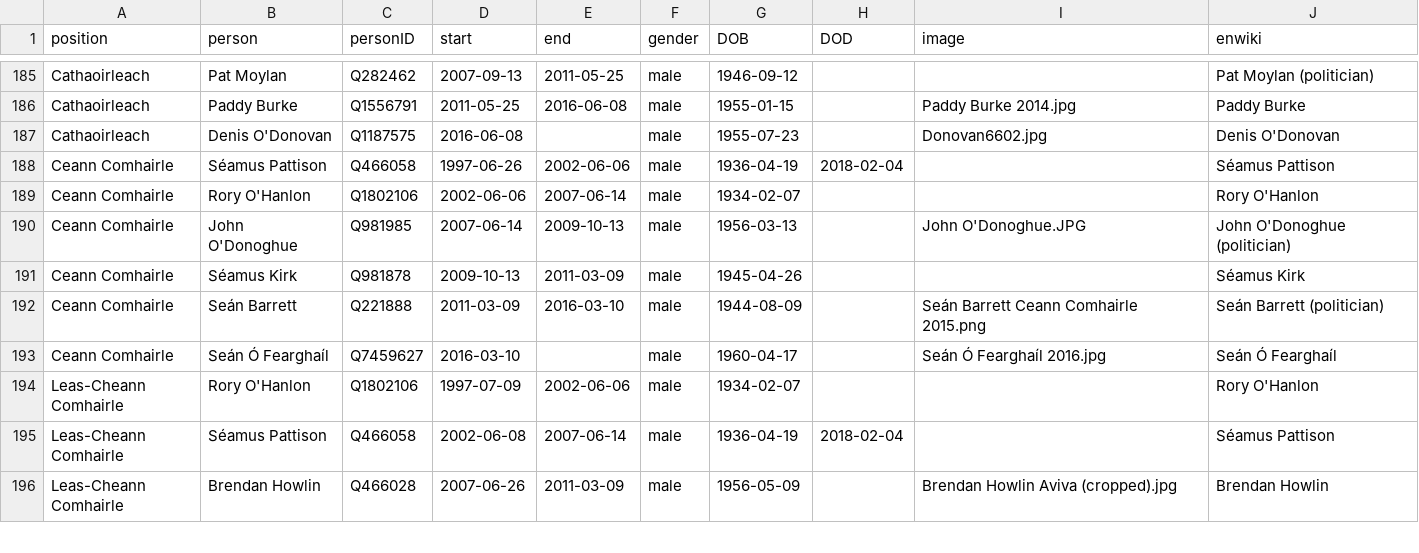
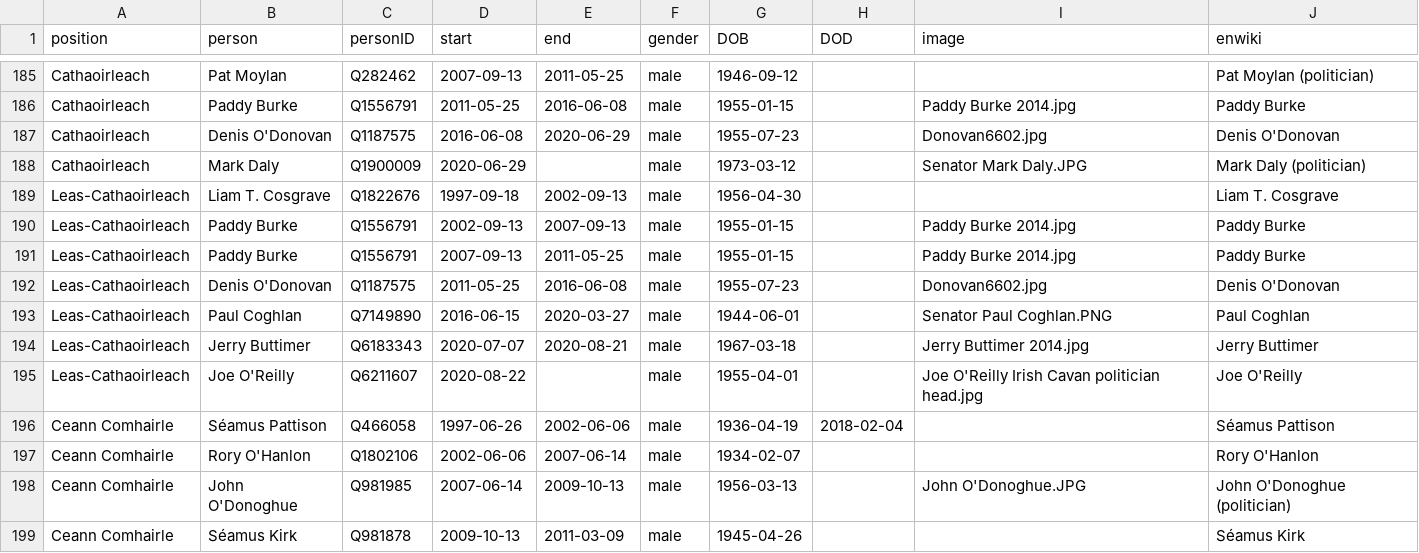
Before and after one commit to every-politician-scrapers/ireland-ministers, a CSV file: html/holders21.csv, drawn as a sheet; only a part is shown, gaps mark what is left out; the shorter side is filled out with more unchanged rows; the diff covers the shown part only.

```diff
--- a/html/holders21.csv
+++ b/html/holders21.csv
@@ -186,3 +186,11 @@ Cathaoirleach,Pat Moylan,Q282462,2007-09-13,2011-05-25,male,1946-09-12,,,Pat Moy
 Cathaoirleach,Paddy Burke,Q1556791,2011-05-25,2016-06-08,male,1955-01-15,,Paddy Burke 2014.jpg,Paddy Burke
-Cathaoirleach,Denis O'Donovan,Q1187575,2016-06-08,,male,1955-07-23,,Donovan6602.jpg,Denis O'Donovan
+Cathaoirleach,Denis O'Donovan,Q1187575,2016-06-08,2020-06-29,male,1955-07-23,,Donovan6602.jpg,Denis O'Donovan
+Cathaoirleach,Mark Daly,Q1900009,2020-06-29,,male,1973-03-12,,Senator Mark Daly.JPG,Mark Daly (politician)
+Leas-Cathaoirleach,Liam T. Cosgrave,Q1822676,1997-09-18,2002-09-13,male,1956-04-30,,,Liam T. Cosgrave
+Leas-Cathaoirleach,Paddy Burke,Q1556791,2002-09-13,2007-09-13,male,1955-01-15,,Paddy Burke 2014.jpg,Paddy Burke
+Leas-Cathaoirleach,Paddy Burke,Q1556791,2007-09-13,2011-05-25,male,1955-01-15,,Paddy Burke 2014.jpg,Paddy Burke
+Leas-Cathaoirleach,Denis O'Donovan,Q1187575,2011-05-25,2016-06-08,male,1955-07-23,,Donovan6602.jpg,Denis O'Donovan
+Leas-Cathaoirleach,Paul Coghlan,Q7149890,2016-06-15,2020-03-27,male,1944-06-01,,Senator Paul Coghlan.PNG,Paul Coghlan
+Leas-Cathaoirleach,Jerry Buttimer,Q6183343,2020-07-07,2020-08-21,male,1967-03-18,,Jerry Buttimer 2014.jpg,Jerry Buttimer
+Leas-Cathaoirleach,Joe O'Reilly,Q6211607,2020-08-22,,male,1955-04-01,,Joe O'Reilly Irish Cavan politician head.jpg,Joe O'Reilly
 Ceann Comhairle,Séamus Pattison,Q466058,1997-06-26,2002-06-06,male,1936-04-19,2018-02-04,,Séamus Pattison
```
Also changed, not shown: 17 added rows elsewhere in this file, html/current.csv, html/positions.csv, 1 other file.
